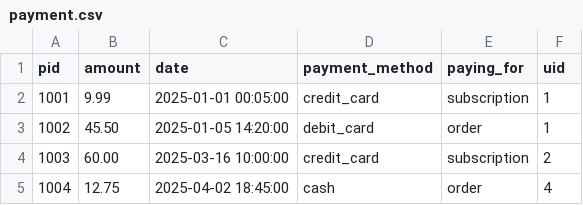
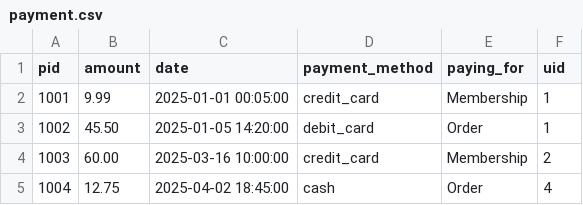
Before and after one commit to JessCai06/Instacart_userStory, a CSV file: data/payment.csv, drawn as a sheet.

```diff
--- a/data/payment.csv
+++ b/data/payment.csv
@@ -1,5 +1,5 @@
 pid,amount,date,payment_method,paying_for,uid
-1001,9.99,2025-01-01 00:05:00,credit_card,subscription,1
-1002,45.50,2025-01-05 14:20:00,debit_card,order,1
-1003,60.00,2025-03-16 10:00:00,credit_card,subscription,2
-1004,12.75,2025-04-02 18:45:00,cash,order,4
+1001,9.99,2025-01-01 00:05:00,credit_card,Membership,1
+1002,45.50,2025-01-05 14:20:00,debit_card,Order,1
+1003,60.00,2025-03-16 10:00:00,credit_card,Membership,2
+1004,12.75,2025-04-02 18:45:00,cash,Order,4
```
Also changed, not shown: data/order.csv, data/stock_catalogue.csv, 4 other files.
